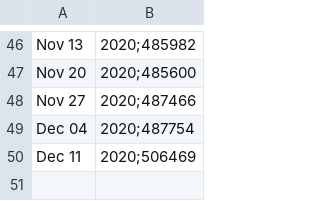
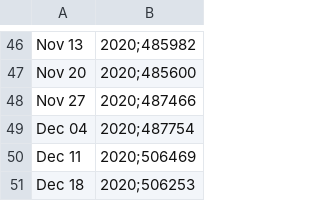
Before and after one commit to coloradokb/wcestus1_prediction, a CSV file: app/data/predictions/univariate_weekly_pred.csv, drawn as a sheet; only a part is shown, gaps mark what is left out.

```diff
--- a/app/data/predictions/univariate_weekly_pred.csv
+++ b/app/data/predictions/univariate_weekly_pred.csv
@@ -50 +50,2 @@ Dec 04, 2020;487754
 Dec 11, 2020;506469
+Dec 18, 2020;506253
```
Also changed, not shown: 3 other files.
